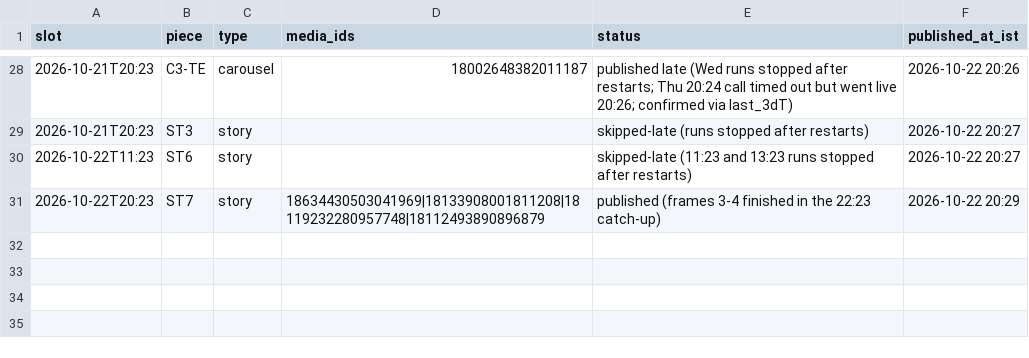
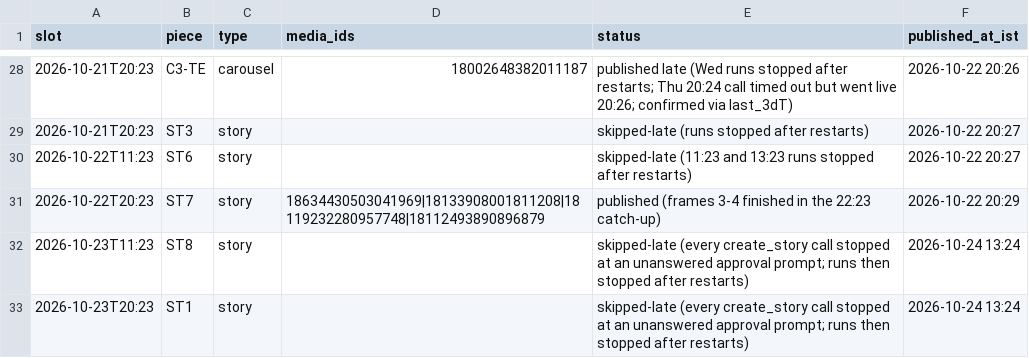
Before and after one commit to rmorampudi09-arch/Craves-Build-platform, a CSV file: docs/marketing/chef-acquisition-growth-agent/campaign/published.csv, drawn as a sheet; only a part is shown, gaps mark what is left out.

```diff
--- a/docs/marketing/chef-acquisition-growth-agent/campaign/published.csv
+++ b/docs/marketing/chef-acquisition-growth-agent/campaign/published.csv
@@ -31 +31,3 @@ slot,piece,type,media_ids,status,published_at_ist
 2026-10-22T20:23,ST7,story,18634430503041969|18133908001811208|18119232280957748|18112493890896879,published (frames 3-4 finished in the 22:23 catch-up),2026-10-22 20:29
+2026-10-23T11:23,ST8,story,,skipped-late (every create_story call stopped at an unanswered approval prompt; runs then stopped after restarts),2026-10-24 13:24
+2026-10-23T20:23,ST1,story,,skipped-late (every create_story call stopped at an unanswered approval prompt; runs then stopped after restarts),2026-10-24 13:24
```
